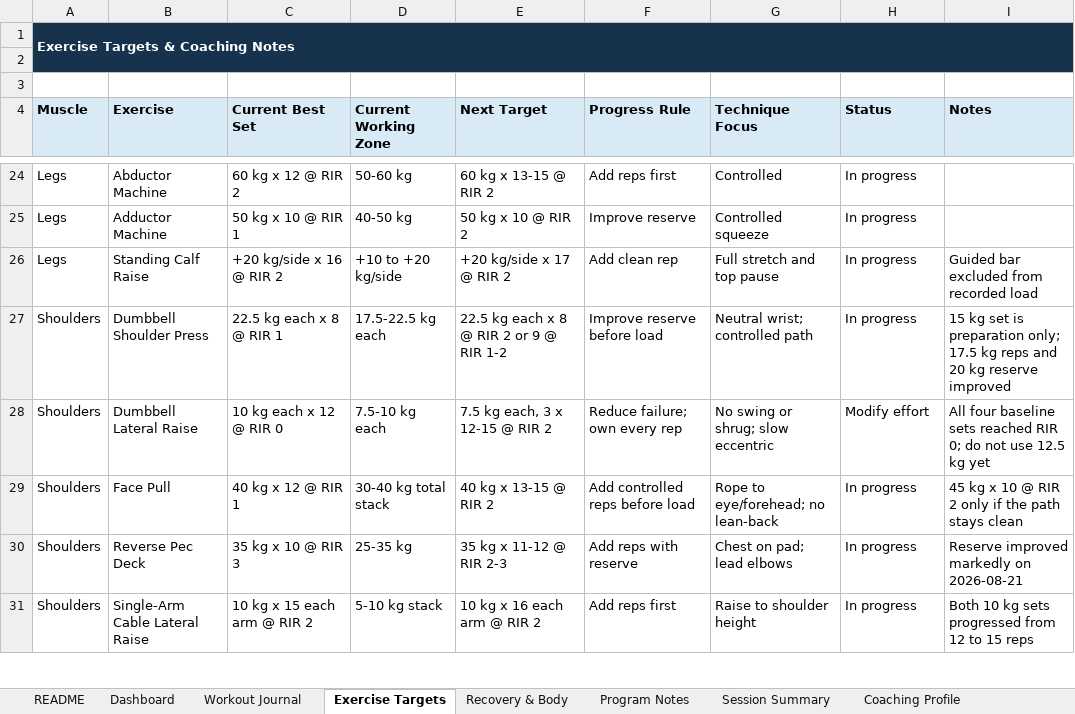
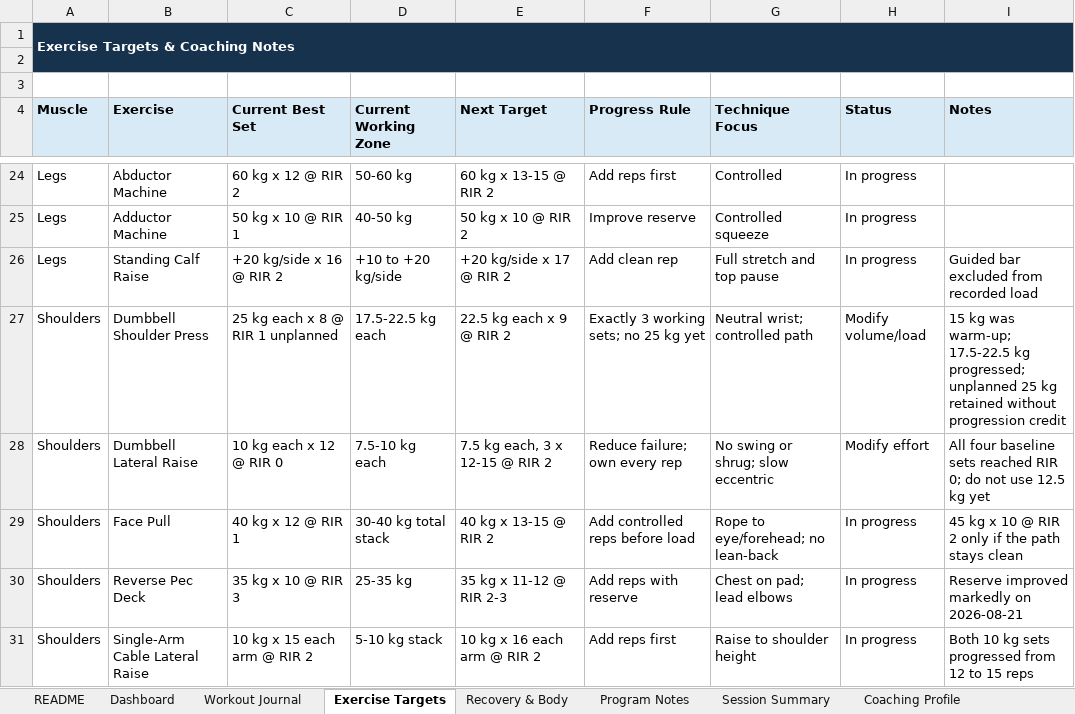
Before and after one commit to vippinn-ai/vipin-gym-dashboard, an Excel workbook: Vipin_Gym_Progress_Dashboard_2026-08-07_v2.xlsx, sheet Exercise Targets, drawn as a sheet; only a part is shown, gaps mark what is left out; values as stored, in another font and other column widths than the file's, no borders; conditional formats and table styles not drawn; the diff covers the shown part only; the diff names each change by its address in the sheet, - before the commit and + after, or states it on an @@ line.

```diff
--- a/Vipin_Gym_Progress_Dashboard_2026-08-07_v2.xlsx (sheet Exercise Targets)
+++ b/Vipin_Gym_Progress_Dashboard_2026-08-07_v2.xlsx (sheet Exercise Targets)
-C27 (Current Best Set): 22.5 kg each x 8 @ RIR 1
+C27 (Current Best Set): 25 kg each x 8 @ RIR 1 unplanned
-E27 (Next Target): 22.5 kg each x 8 @ RIR 2 or 9 @ RIR 1-2
+E27 (Next Target): 22.5 kg each x 9 @ RIR 2
-F27 (Progress Rule): Improve reserve before load
+F27 (Progress Rule): Exactly 3 working sets; no 25 kg yet
-H27 (Status): In progress
+H27 (Status): Modify volume/load
-I27 (Notes): 15 kg set is preparation only; 17.5 kg reps and 20 kg reserve improved
+I27 (Notes): 15 kg was warm-up; 17.5-22.5 kg progressed; unplanned 25 kg retained without progression credit
```
Also changed, not shown: 20 edited cells elsewhere in this sheet, sheet Workout Journal, sheet Dashboard, sheet Program Notes, sheet Session Summary, sheet Coaching Profile, sheet Recovery & Body, charts or pictures, gym-dashboard/public/sources/Vipin_Gym_Progress_Dashboard_2026-08-07_v2.xlsx, 4 other files.
